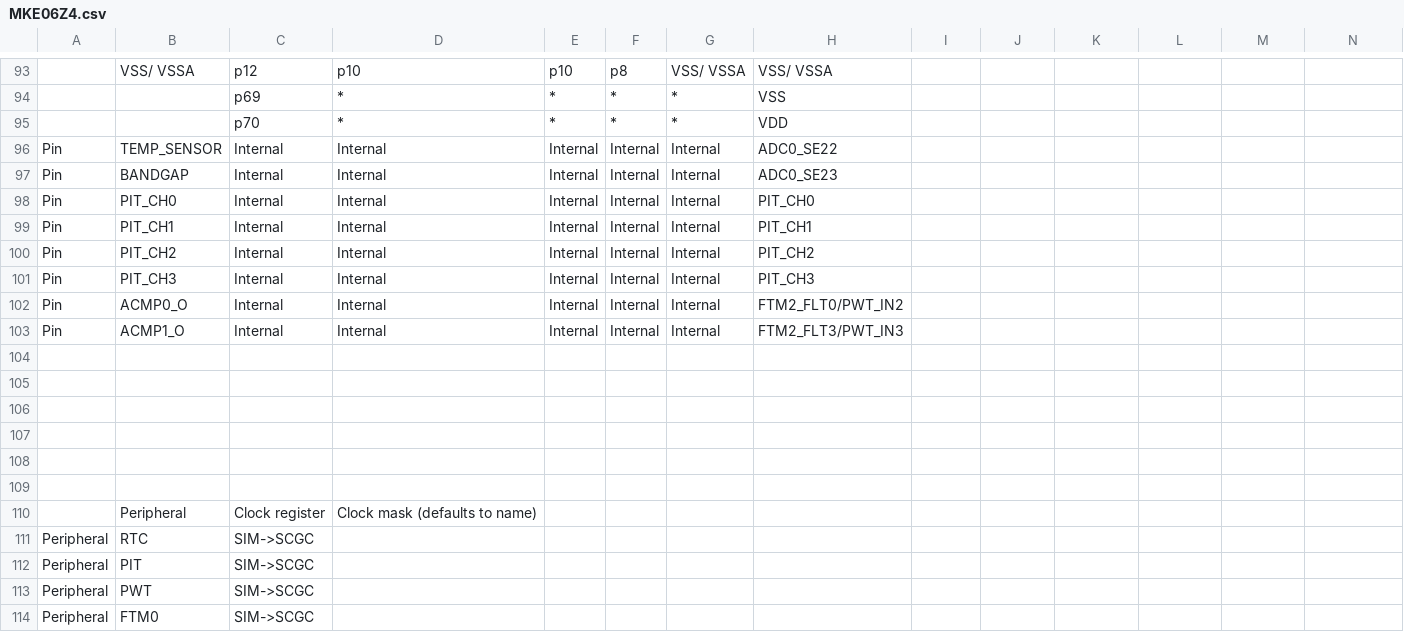
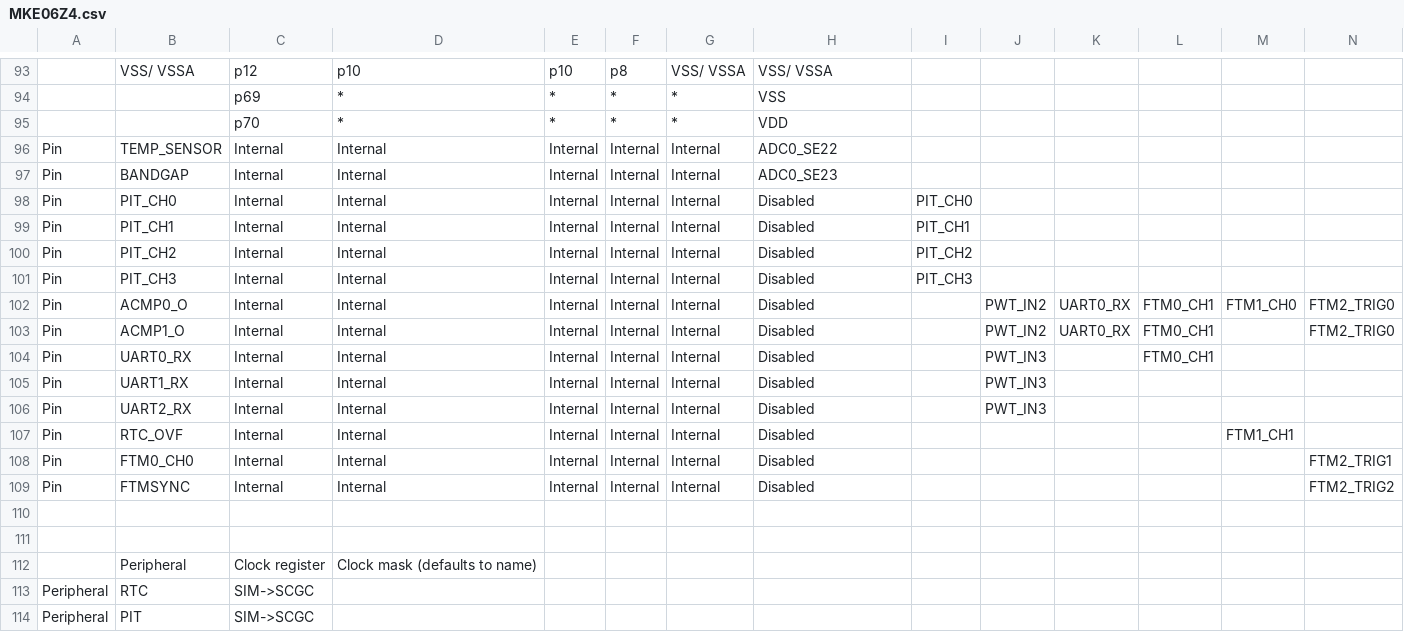
Before and after one commit to podonoghue/usbdm-eclipse-plugins, a CSV file: net.sourceforge.usbdm.deviceEditor/data/MKE06Z4.csv, drawn as a sheet; only a part is shown, gaps mark what is left out; the shorter side is filled out with more unchanged rows; removed rows and columns are numbered as before the commit, all else as after; rows hold the shown columns only; the diff names each change by its address in the sheet, - before the commit and + after, or states it on an @@ line.

```diff
--- a/net.sourceforge.usbdm.deviceEditor/data/MKE06Z4.csv
+++ b/net.sourceforge.usbdm.deviceEditor/data/MKE06Z4.csv
-H98: PIT_CH0
+H98: Disabled
-I98: (empty)
+I98: PIT_CH0
-H99: PIT_CH1
+H99: Disabled
-I99: (empty)
+I99: PIT_CH1
-H100: PIT_CH2
+H100: Disabled
-I100: (empty)
+I100: PIT_CH2
-H101: PIT_CH3
+H101: Disabled
-I101: (empty)
+I101: PIT_CH3
+row 102: Pin | ACMP0_O | Internal | Internal | Internal | Internal | Internal | Disabled |  | PWT_IN2 | UART0_RX | FTM0_CH1 | FTM1_CH0 | FTM2_TRIG0
+row 103: Pin | ACMP1_O | Internal | Internal | Internal | Internal | Internal | Disabled |  | PWT_IN2 | UART0_RX | FTM0_CH1 |  | FTM2_TRIG0
+row 104: Pin | UART0_RX | Internal | Internal | Internal | Internal | Internal | Disabled |  | PWT_IN3 |  | FTM0_CH1
-B105: ACMP0_O
+B105: UART1_RX
-H105: FTM2_FLT0/PWT_IN2
+H105: Disabled
-J105:J106: (empty)
+J105:J106: PWT_IN3
-B106: ACMP1_O
+B106: UART2_RX
-H106: FTM2_FLT3/PWT_IN3
+H106: Disabled
-row 107: (empty)
+row 107: Pin | RTC_OVF | Internal | Internal | Internal | Internal | Internal | Disabled |  |  |  |  | FTM1_CH1
-row 108: (empty)
+row 108: Pin | FTM0_CH0 | Internal | Internal | Internal | Internal | Internal | Disabled |  |  |  |  |  | FTM2_TRIG1
-row 109: (empty)
+row 109: Pin | FTMSYNC | Internal | Internal | Internal | Internal | Internal | Disabled |  |  |  |  |  | FTM2_TRIG2
-row 107: (empty)
```
Also changed, not shown: 27 other files.
